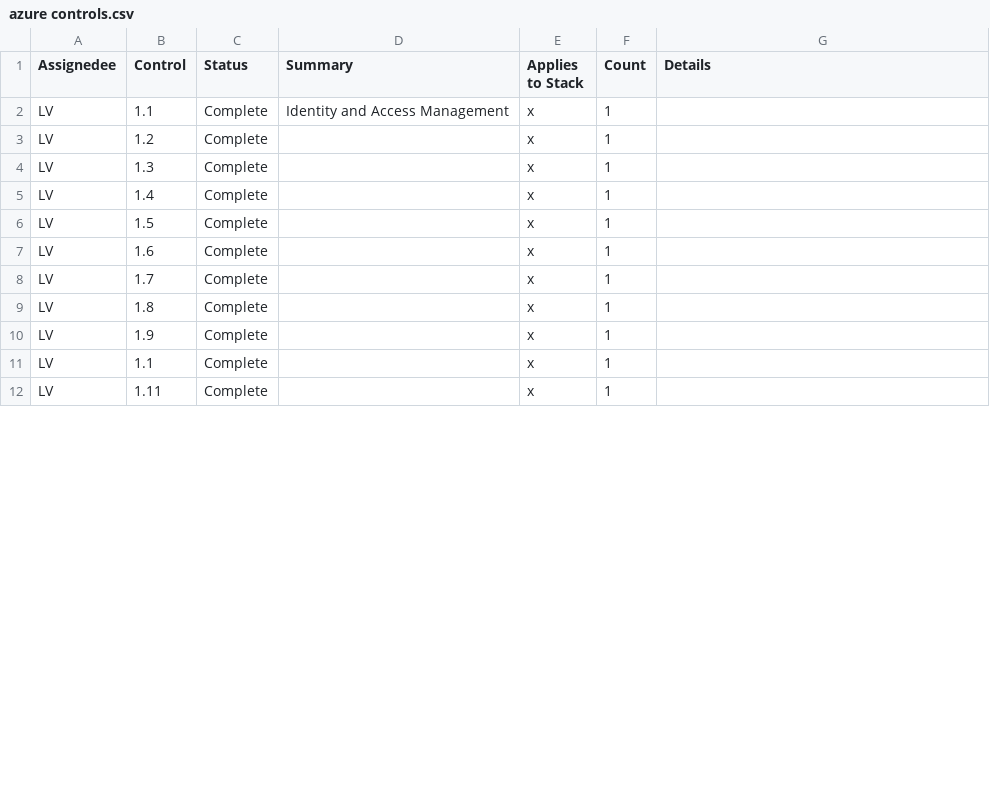
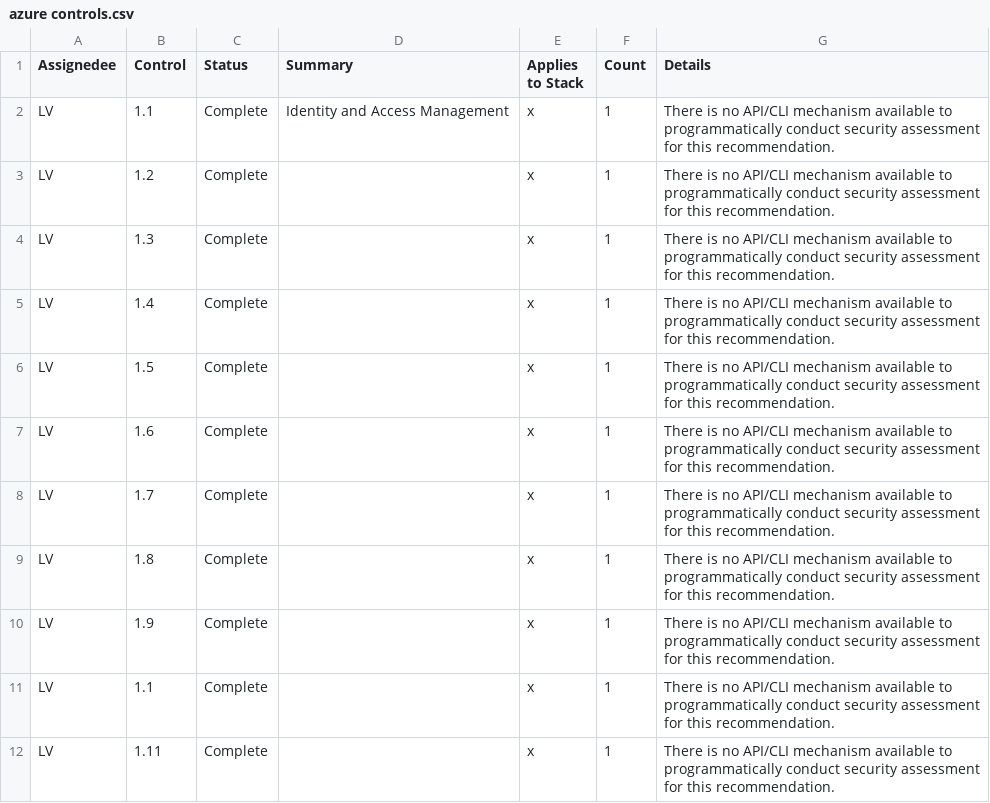
Before and after one commit to mitre/microsoft-azure-cis-foundations-baseline, a CSV file: azure controls.csv, drawn as a sheet; only a part is shown; the diff covers the shown part only.

Commit message:
Added comments for completed skip controls

```diff
--- a/azure controls.csv
+++ b/azure controls.csv
@@ -1,12 +1,12 @@
 Assignedee,Control,Status,Summary,Applies to Stack,Count,Details
-LV,1.1,Complete,Identity and Access Management,x,1,
-LV,1.2,Complete,,x,1,
-LV,1.3,Complete,,x,1,
-LV,1.4,Complete,,x,1,
-LV,1.5,Complete,,x,1,
-LV,1.6,Complete,,x,1,
-LV,1.7,Complete,,x,1,
-LV,1.8,Complete,,x,1,
-LV,1.9,Complete,,x,1,
-LV,1.1,Complete,,x,1,
-LV,1.11,Complete,,x,1,
+LV,1.1,Complete,Identity and Access Management,x,1,There is no API/CLI mechanism available to programmatically conduct security assessment for this recommendation.
+LV,1.2,Complete,,x,1,There is no API/CLI mechanism available to programmatically conduct security assessment for this recommendation.
+LV,1.3,Complete,,x,1,There is no API/CLI mechanism available to programmatically conduct security assessment for this recommendation.
+LV,1.4,Complete,,x,1,There is no API/CLI mechanism available to programmatically conduct security assessment for this recommendation.
+LV,1.5,Complete,,x,1,There is no API/CLI mechanism available to programmatically conduct security assessment for this recommendation.
+LV,1.6,Complete,,x,1,There is no API/CLI mechanism available to programmatically conduct security assessment for this recommendation.
+LV,1.7,Complete,,x,1,There is no API/CLI mechanism available to programmatically conduct security assessment for this recommendation.
+LV,1.8,Complete,,x,1,There is no API/CLI mechanism available to programmatically conduct security assessment for this recommendation.
+LV,1.9,Complete,,x,1,There is no API/CLI mechanism available to programmatically conduct security assessment for this recommendation.
+LV,1.1,Complete,,x,1,There is no API/CLI mechanism available to programmatically conduct security assessment for this recommendation.
+LV,1.11,Complete,,x,1,There is no API/CLI mechanism available to programmatically conduct security assessment for this recommendation.
```
Also changed, not shown: 13 edited cells elsewhere in this file.
